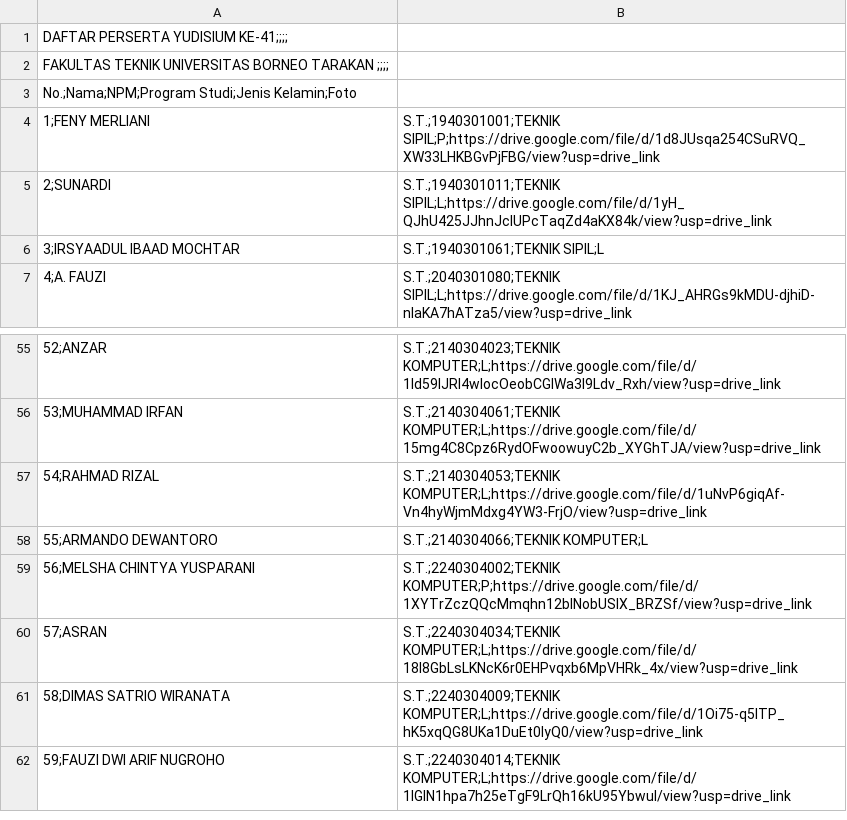
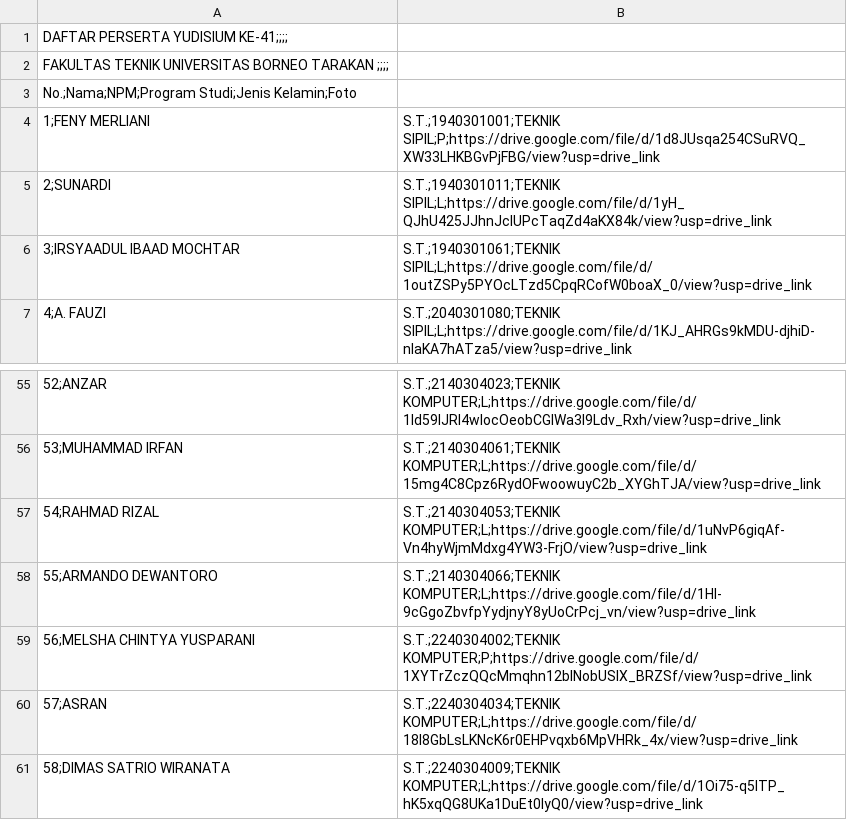
Before and after one commit to ZenRega38/FT_41, a CSV file: data/DAFTAR_NAMA_YUDISIUM_KE_41.csv, drawn as a sheet; only a part is shown, gaps mark what is left out; the shorter side is filled out with more unchanged rows.

```diff
--- a/data/DAFTAR_NAMA_YUDISIUM_KE_41.csv
+++ b/data/DAFTAR_NAMA_YUDISIUM_KE_41.csv
@@ -5,3 +5,3 @@ No.;Nama;NPM;Program Studi;Jenis Kelamin;Foto
 2;SUNARDI, S.T.;1940301011;TEKNIK SIPIL;L;https://drive.google.com/file/d/1yH_QJhU425JJhnJcIUPcTaqZd4aKX84k/view?usp=drive_link
-3;IRSYAADUL IBAAD MOCHTAR, S.T.;1940301061;TEKNIK SIPIL;L
+3;IRSYAADUL IBAAD MOCHTAR, S.T.;1940301061;TEKNIK SIPIL;L;https://drive.google.com/file/d/1outZSPy5PYOcLTzd5CpqRCofW0boaX_0/view?usp=drive_link
 4;A. FAUZI, S.T.;2040301080;TEKNIK SIPIL;L;https://drive.google.com/file/d/1KJ_AHRGs9kMDU-djhiD-nIaKA7hATza5/view?usp=drive_link
@@ -57,3 +57,3 @@ No.;Nama;NPM;Program Studi;Jenis Kelamin;Foto
 54;RAHMAD RIZAL, S.T.;2140304053;TEKNIK KOMPUTER;L;https://drive.google.com/file/d/1uNvP6giqAf-Vn4hyWjmMdxg4YW3-FrjO/view?usp=drive_link
-55;ARMANDO DEWANTORO, S.T.;2140304066;TEKNIK KOMPUTER;L
+55;ARMANDO DEWANTORO, S.T.;2140304066;TEKNIK KOMPUTER;L;https://drive.google.com/file/d/1HI-9cGgoZbvfpYydjnyY8yUoCrPcj_vn/view?usp=drive_link
 56;MELSHA CHINTYA YUSPARANI, S.T.;2240304002;TEKNIK KOMPUTER;P;https://drive.google.com/file/d/1XYTrZczQQcMmqhn12blNobUSIX_BRZSf/view?usp=drive_link
```
Also changed, not shown: 4 other files.
